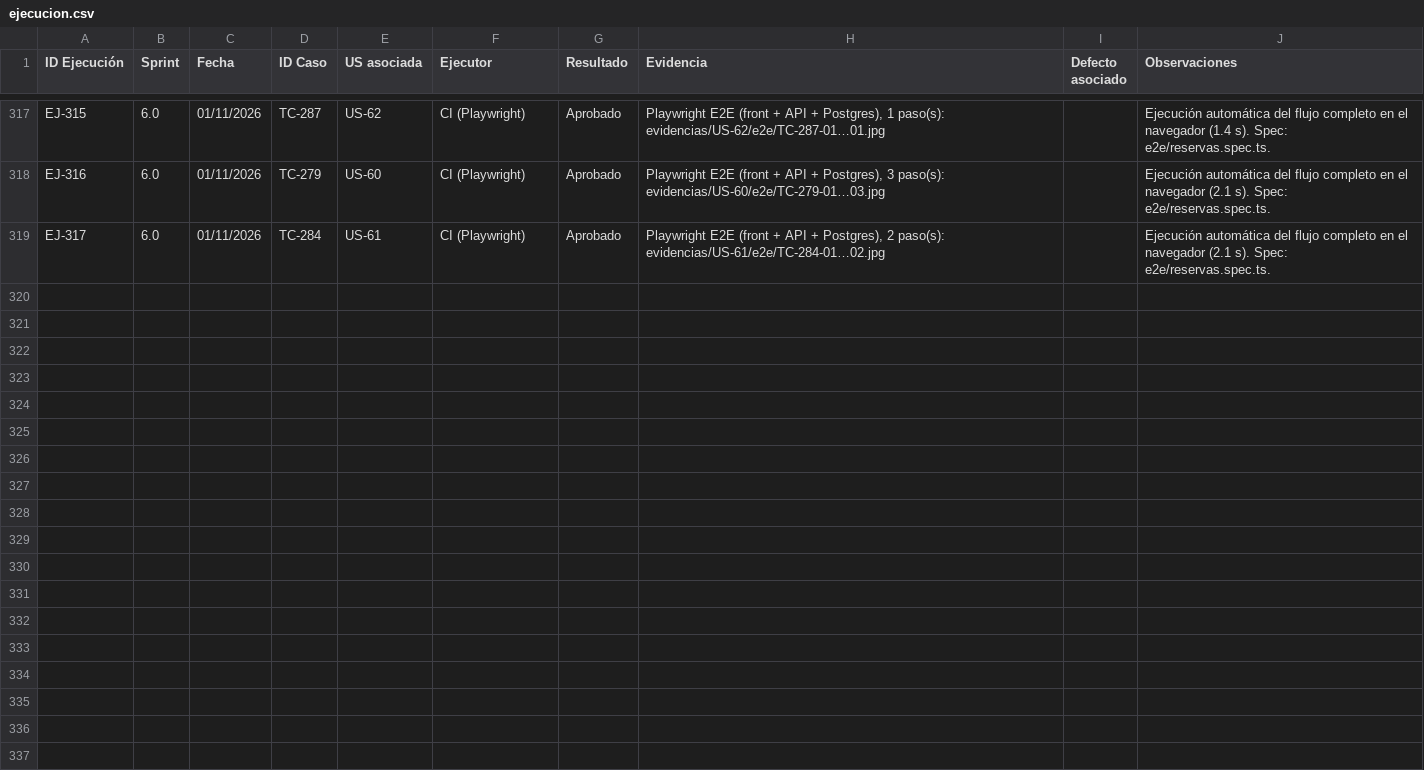
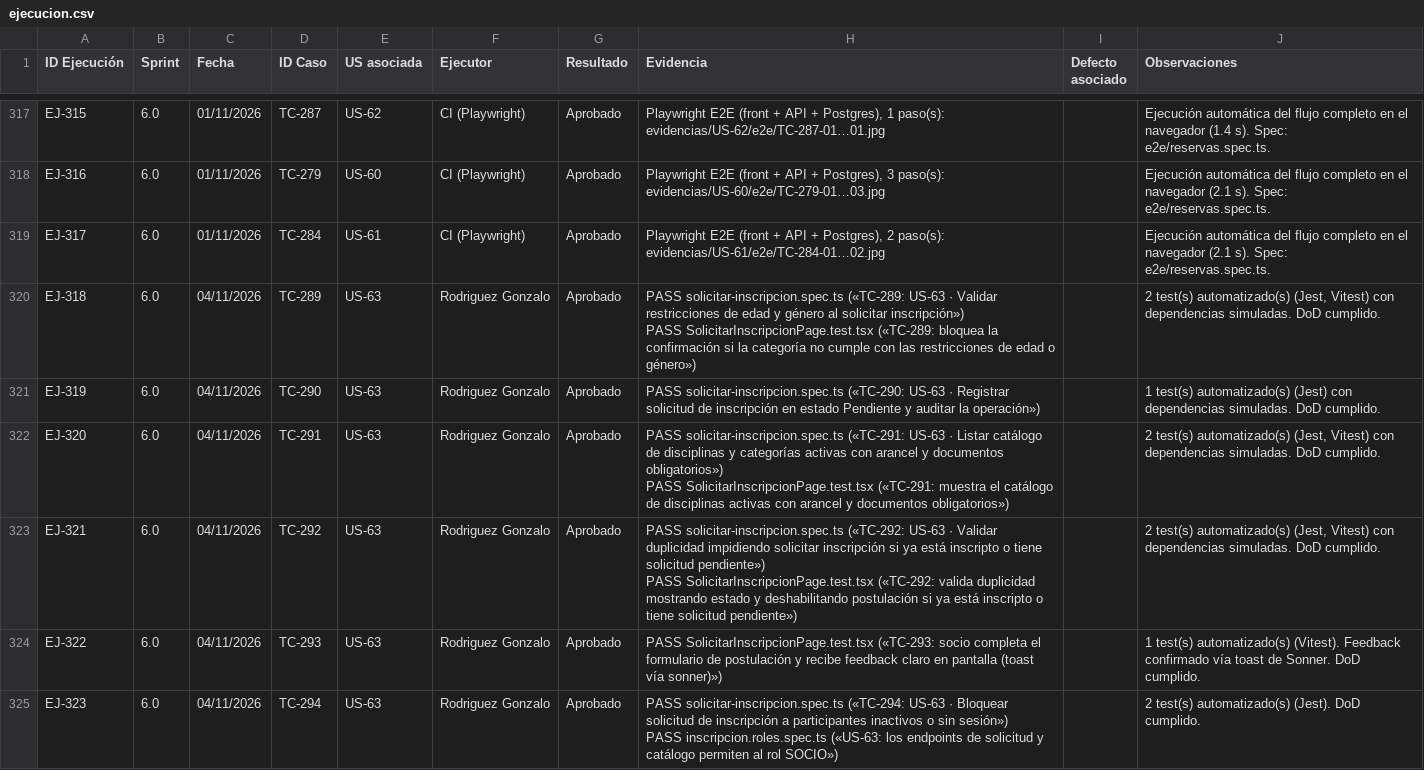
Before and after one commit to lucasgazzola/socialclub-backend, a CSV file: docs/pruebas/ejecucion.csv, drawn as a sheet; only a part is shown, gaps mark what is left out; ↵ is a line break in a cell; the diff names each change by its address in the sheet, - before the commit and + after, or states it on an @@ line.

```diff
--- a/docs/pruebas/ejecucion.csv
+++ b/docs/pruebas/ejecucion.csv
+row 320: EJ-318 | 6.0 | 04/11/2026 | TC-289 | US-63 | Rodriguez Gonzalo | Aprobado | PASS solicitar-inscripcion.spec.ts («TC-289: US-63 · Validar restricciones de edad y género al solicitar inscripción») ↵ PASS SolicitarInscripcionPage.test.tsx («TC-289: bloquea la confirmación si la categoría no cumple con las restricciones de edad o género») |  | 2 test(s) automatizado(s) (Jest, Vitest) con dependencias simuladas. DoD cumplido.
+row 321: EJ-319 | 6.0 | 04/11/2026 | TC-290 | US-63 | Rodriguez Gonzalo | Aprobado | PASS solicitar-inscripcion.spec.ts («TC-290: US-63 · Registrar solicitud de inscripción en estado Pendiente y auditar la operación») |  | 1 test(s) automatizado(s) (Jest) con dependencias simuladas. DoD cumplido.
+row 322: EJ-320 | 6.0 | 04/11/2026 | TC-291 | US-63 | Rodriguez Gonzalo | Aprobado | PASS solicitar-inscripcion.spec.ts («TC-291: US-63 · Listar catálogo de disciplinas y categorías activas con arancel y documentos obligatorios») ↵ PASS SolicitarInscripcionPage.test.tsx («TC-291: muestra el catálogo de disciplinas activas con arancel y documentos obligatorios») |  | 2 test(s) automatizado(s) (Jest, Vitest) con dependencias simuladas. DoD cumplido.
+row 323: EJ-321 | 6.0 | 04/11/2026 | TC-292 | US-63 | Rodriguez Gonzalo | Aprobado | PASS solicitar-inscripcion.spec.ts («TC-292: US-63 · Validar duplicidad impidiendo solicitar inscripción si ya está inscripto o tiene solicitud pendiente») ↵ PASS SolicitarInscripcionPage.test.tsx («TC-292: valida duplicidad mostrando estado y deshabilitando postulación si ya está inscripto o tiene solicitud pendiente») |  | 2 test(s) automatizado(s) (Jest, Vitest) con dependencias simuladas. DoD cumplido.
+row 324: EJ-322 | 6.0 | 04/11/2026 | TC-293 | US-63 | Rodriguez Gonzalo | Aprobado | PASS SolicitarInscripcionPage.test.tsx («TC-293: socio completa el formulario de postulación y recibe feedback claro en pantalla (toast vía sonner)») |  | 1 test(s) automatizado(s) (Vitest). Feedback confirmado vía toast de Sonner. DoD cumplido.
+row 325: EJ-323 | 6.0 | 04/11/2026 | TC-294 | US-63 | Rodriguez Gonzalo | Aprobado | PASS solicitar-inscripcion.spec.ts («TC-294: US-63 · Bloquear solicitud de inscripción a participantes inactivos o sin sesión») ↵ PASS inscripcion.roles.spec.ts («US-63: los endpoints de solicitud y catálogo permiten al rol SOCIO») |  | 2 test(s) automatizado(s) (Jest). DoD cumplido.
```
Also changed, not shown: docs/pruebas/casos-prueba.csv, docs/pruebas/para-pegar/casos-prueba.tsv, 9 other files.
